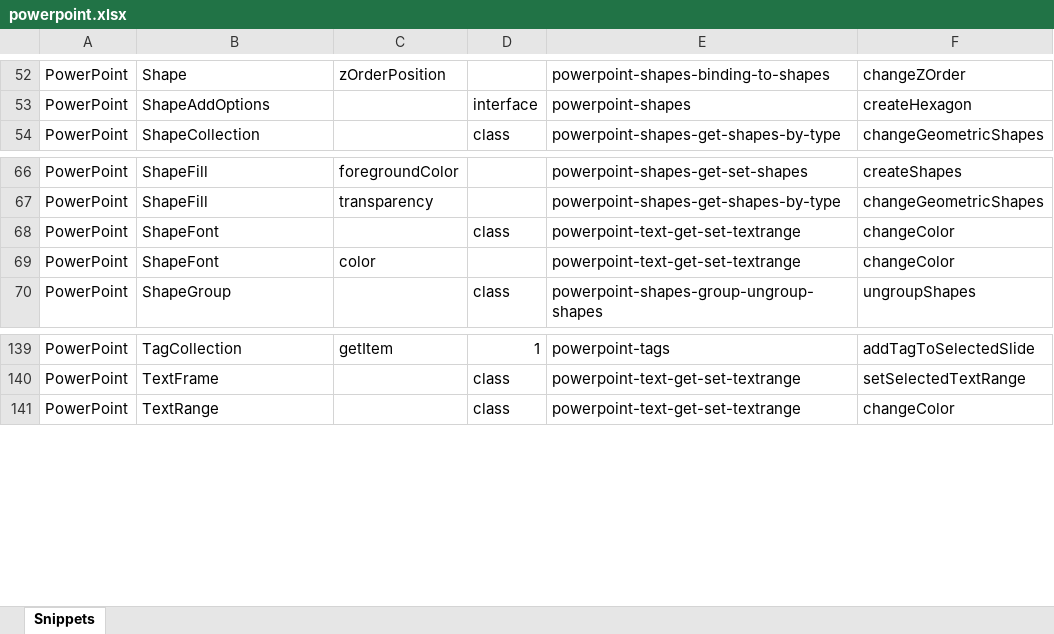
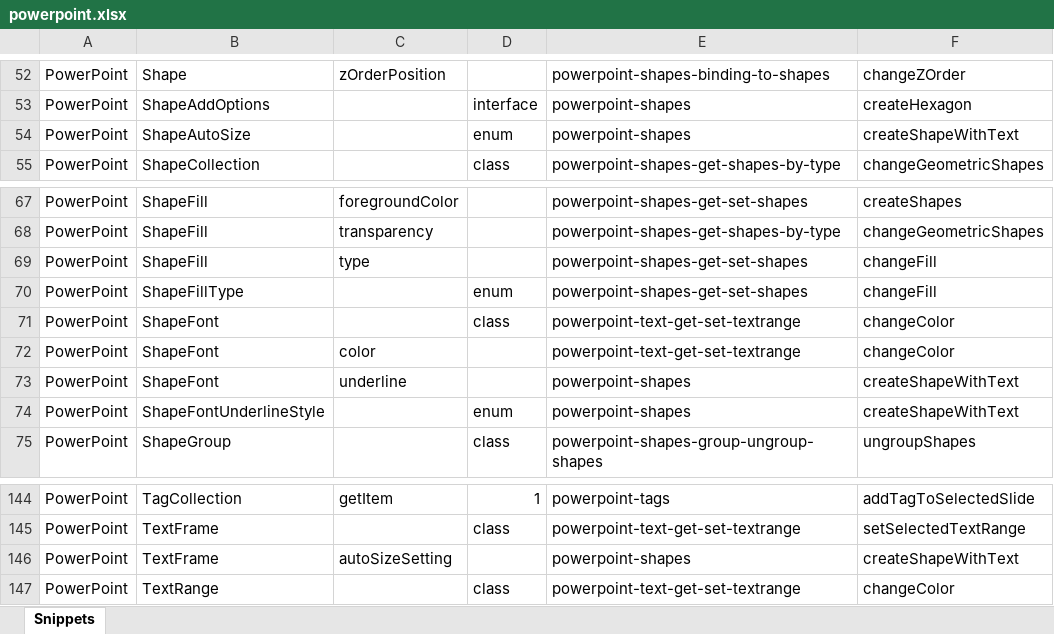
Before and after one commit to OfficeDev/office-js-snippets, an Excel workbook: snippet-extractor-metadata/powerpoint.xlsx, sheet Snippets, drawn as a sheet; only a part is shown, gaps mark what is left out; values as stored, in another font and other column widths than the file's, no borders; table styles not drawn; the diff names each change by its address in the sheet, - before the commit and + after, or states it on an @@ line.

Commit message:
[PowerPoint] (shapes) Updates to include 1.4 Shape enums

```diff
--- a/snippet-extractor-metadata/powerpoint.xlsx (sheet Snippets)
+++ b/snippet-extractor-metadata/powerpoint.xlsx (sheet Snippets)
+row 54: PowerPoint | ShapeAutoSize |  | enum | powerpoint-shapes | createShapeWithText
+row 69: PowerPoint | ShapeFill | type |  | powerpoint-shapes-get-set-shapes | changeFill
+row 70: PowerPoint | ShapeFillType |  | enum | powerpoint-shapes-get-set-shapes | changeFill
+row 73: PowerPoint | ShapeFont | underline |  | powerpoint-shapes | createShapeWithText
+row 74: PowerPoint | ShapeFontUnderlineStyle |  | enum | powerpoint-shapes | createShapeWithText
+row 146: PowerPoint | TextFrame | autoSizeSetting |  | powerpoint-shapes | createShapeWithText
```
Also changed, not shown: 3 other files.
